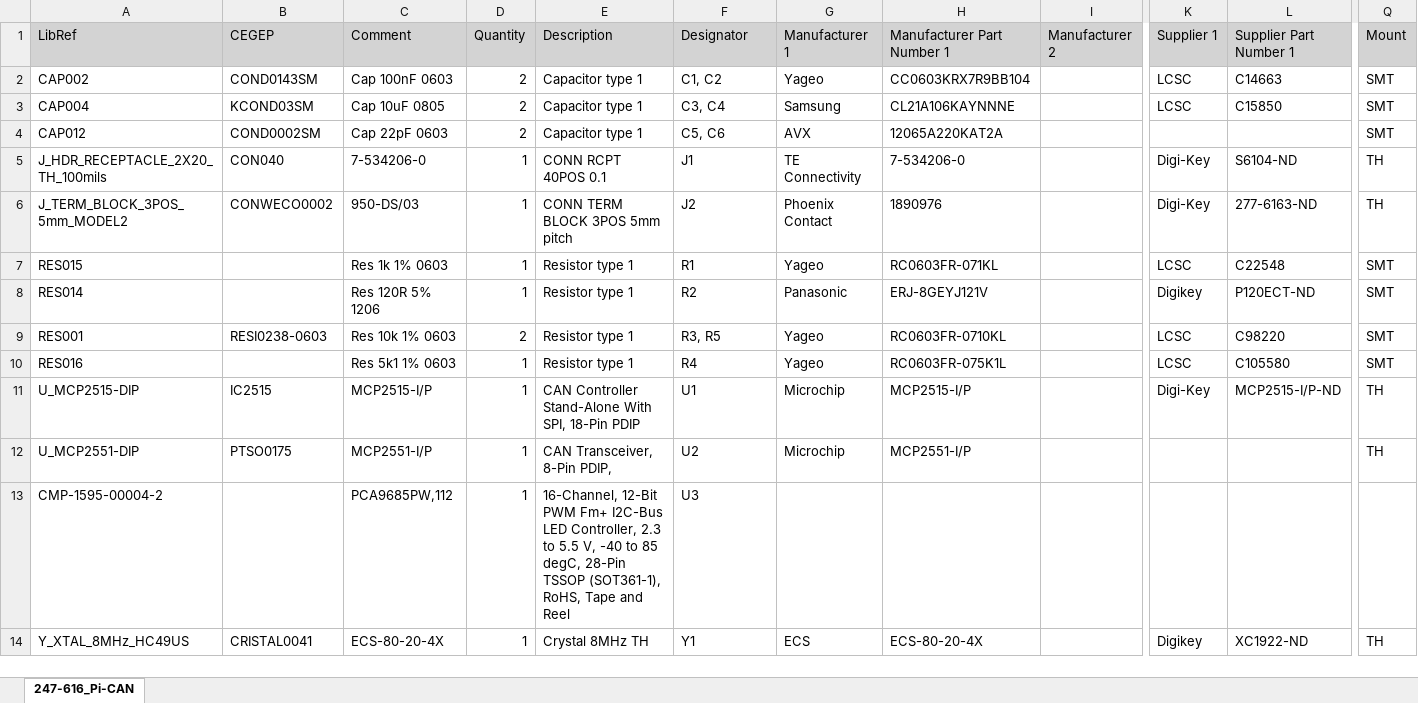
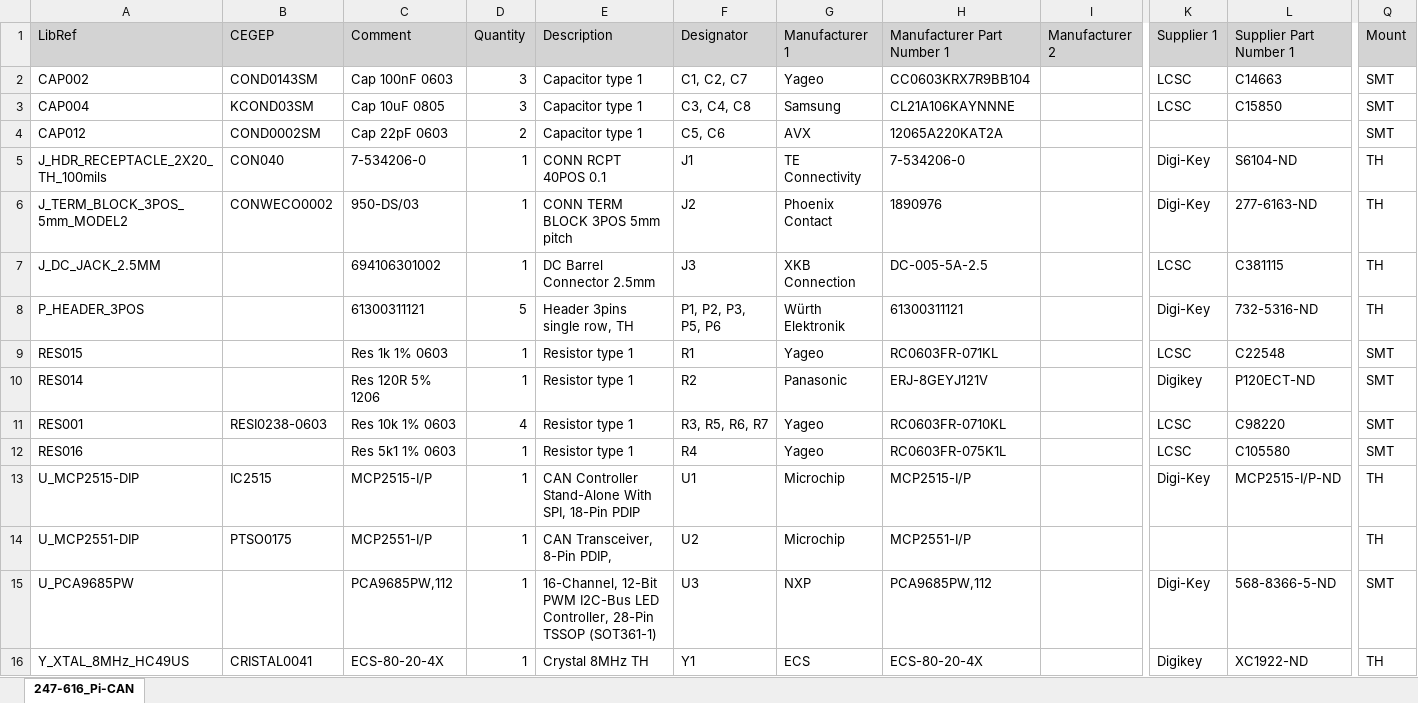
Before and after one commit to currentleak/243-5xx_PCB-Hat-Pi-CAN-PWM, an Excel workbook: Generate Files/BOM/247-616_Pi-CAN.xlsx, sheet 247-616_Pi-CAN, drawn as a sheet; only a part is shown, gaps mark what is left out; values as stored, in another font and other column widths than the file's, no borders; removed rows and columns are numbered as before the commit, all else as after; rows hold the shown columns only; the diff names each change by its address in the sheet, - before the commit and + after, or states it on an @@ line.

```diff
--- a/Generate Files/BOM/247-616_Pi-CAN.xlsx (sheet 247-616_Pi-CAN)
+++ b/Generate Files/BOM/247-616_Pi-CAN.xlsx (sheet 247-616_Pi-CAN)
-D2:D3 (Quantity): 2
+D2:D3 (Quantity): 3
-F2 (Designator): C1, C2
+F2 (Designator): C1, C2, C7
-F3 (Designator): C3, C4
+F3 (Designator): C3, C4, C8
+row 7: J_DC_JACK_2.5MM |  | 694106301002 | 1 | DC Barrel Connector 2.5mm | J3 | XKB Connection | DC-005-5A-2.5 |  | LCSC | C381115 | TH
+row 8: P_HEADER_3POS |  | 61300311121 | 5 | Header 3pins single row, TH | P1, P2, P3, P5, P6 | Würth Elektronik | 61300311121 |  | Digi-Key | 732-5316-ND | TH
-D11 (Quantity): 2
+D11 (Quantity): 4
-F11 (Designator): R3, R5
+F11 (Designator): R3, R5, R6, R7
-row 13: CMP-1595-00004-2 |  | PCA9685PW,112 | 1 | 16-Channel, 12-Bit PWM Fm+ I2C-Bus LED Controller, 2.3 to 5.5 V, -40 to 85 degC, 28-Pin TSSOP (SOT361-1), RoHS, Tape and Reel | U3
+row 15: U_PCA9685PW |  | PCA9685PW,112 | 1 | 16-Channel, 12-Bit PWM I2C-Bus LED Controller, 28-Pin TSSOP (SOT361-1) | U3 | NXP | PCA9685PW,112 |  | Digi-Key | 568-8366-5-ND | SMT
```
Also changed, not shown: 30 other files.
